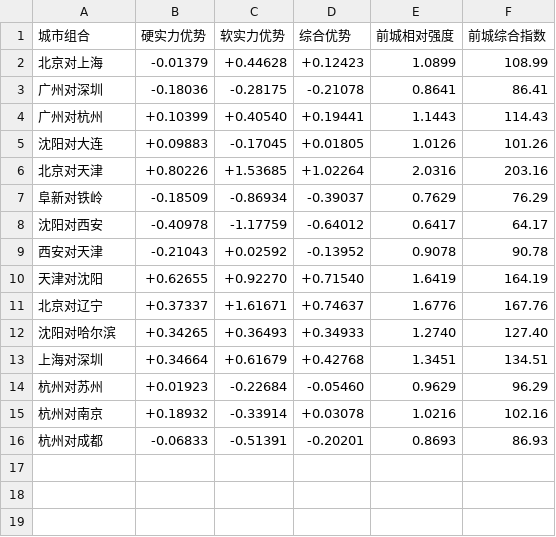
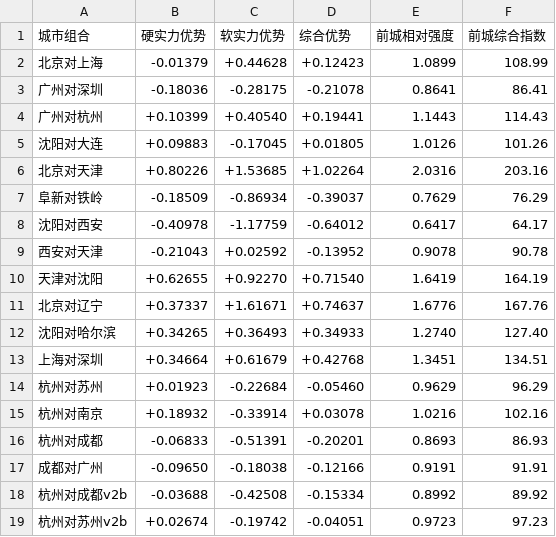
Before and after one commit to hwkiller-0314/city-comparison-model, a CSV file: v2城市对比总览.csv, drawn as a sheet.

```diff
--- a/v2城市对比总览.csv
+++ b/v2城市对比总览.csv
@@ -16 +16,4 @@
 杭州对成都,-0.06833,-0.51391,-0.20201,0.8693,86.93
+成都对广州,-0.09650,-0.18038,-0.12166,0.9191,91.91
+杭州对成都v2b,-0.03688,-0.42508,-0.15334,0.8992,89.92
+杭州对苏州v2b,+0.02674,-0.19742,-0.04051,0.9723,97.23
```
Also changed, not shown: 8 other files.
